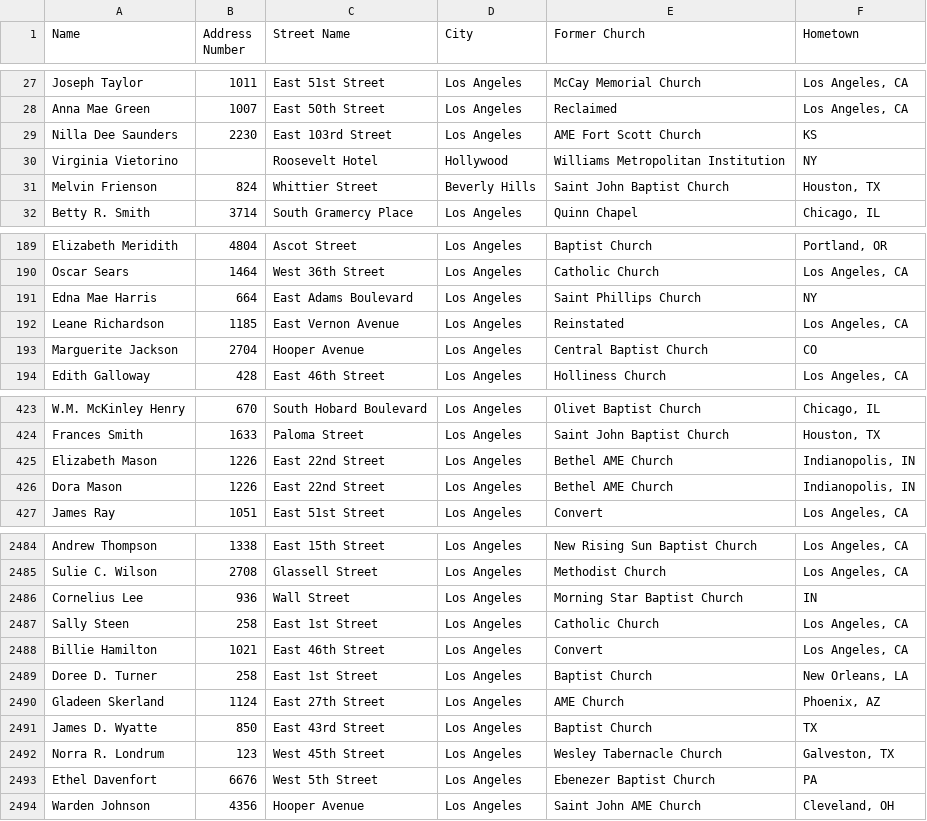
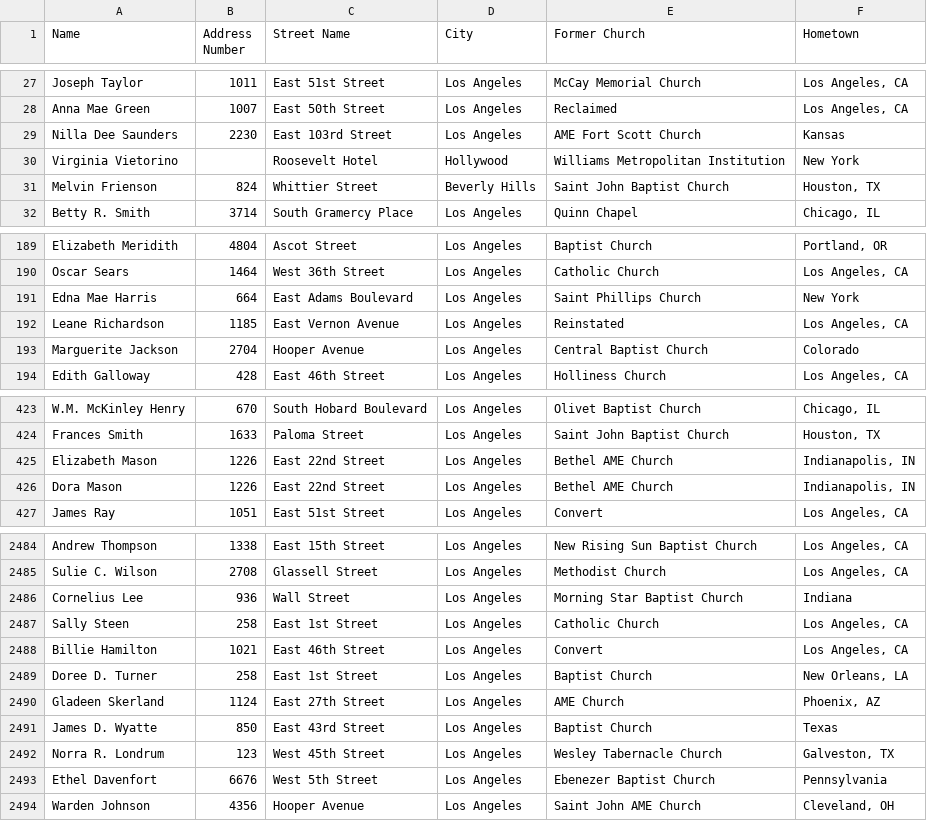
Before and after one commit to benjdreier/Math-23c-Final, a CSV file: MembershipRolls.csv, drawn as a sheet; only a part is shown, gaps mark what is left out; the diff covers the shown part only.

```diff
--- a/MembershipRolls.csv
+++ b/MembershipRolls.csv
@@ -28,4 +28,4 @@ Joseph Taylor,1011,East 51st Street,Los Angeles,McCay Memorial Church,"Los Angel
 Anna Mae Green,1007,East 50th Street,Los Angeles,Reclaimed,"Los Angeles, CA"
-Nilla Dee Saunders,2230,East 103rd Street,Los Angeles,AME Fort Scott Church,KS
-Virginia Vietorino,,Roosevelt Hotel,Hollywood,Williams Metropolitan Institution,NY
+Nilla Dee Saunders,2230,East 103rd Street,Los Angeles,AME Fort Scott Church,Kansas
+Virginia Vietorino,,Roosevelt Hotel,Hollywood,Williams Metropolitan Institution,New York
 Melvin Frienson,824,Whittier Street,Beverly Hills,Saint John Baptist Church,"Houston, TX "
@@ -190,5 +190,5 @@ Elizabeth Meridith,4804,Ascot Street,Los Angeles,Baptist Church,"Portland, OR"
 Oscar Sears,1464,West 36th Street,Los Angeles,Catholic Church,"Los Angeles, CA"
-Edna Mae Harris,664,East Adams Boulevard,Los Angeles,Saint Phillips Church,NY
+Edna Mae Harris,664,East Adams Boulevard,Los Angeles,Saint Phillips Church,New York
 Leane Richardson,1185,East Vernon Avenue,Los Angeles,Reinstated,"Los Angeles, CA"
-Marguerite Jackson,2704,Hooper Avenue,Los Angeles,Central Baptist Church,CO
+Marguerite Jackson,2704,Hooper Avenue,Los Angeles,Central Baptist Church,Colorado
 Edith Galloway,428,East 46th Street,Los Angeles,Holliness Church,"Los Angeles, CA"
@@ -424,4 +424,4 @@ W.M. McKinley Henry,670,South Hobard Boulevard,Los Angeles,Olivet Baptist Church
 Frances Smith,1633,Paloma Street,Los Angeles,Saint John Baptist Church,"Houston, TX "
-Elizabeth Mason,1226,East 22nd Street,Los Angeles,Bethel AME Church,"Indianopolis, IN"
-Dora Mason,1226,East 22nd Street,Los Angeles,Bethel AME Church,"Indianopolis, IN"
+Elizabeth Mason,1226,East 22nd Street,Los Angeles,Bethel AME Church,"Indianapolis, IN"
+Dora Mason,1226,East 22nd Street,Los Angeles,Bethel AME Church,"Indianapolis, IN"
 James Ray,1051,East 51st Street,Los Angeles,Convert,"Los Angeles, CA"
@@ -2485,3 +2485,3 @@ Andrew Thompson,1338,East 15th Street,Los Angeles,New Rising Sun Baptist Church,
 Sulie C. Wilson,2708,Glassell Street,Los Angeles,Methodist Church,"Los Angeles, CA"
-Cornelius Lee,936,Wall Street,Los Angeles,Morning Star Baptist Church,IN
+Cornelius Lee,936,Wall Street,Los Angeles,Morning Star Baptist Church,Indiana
 Sally Steen,258,East 1st Street,Los Angeles,Catholic Church,"Los Angeles, CA"
@@ -2490,5 +2490,5 @@ Doree D. Turner,258,East 1st Street,Los Angeles,Baptist Church,"New Orleans, LA"
 Gladeen Skerland ,1124,East 27th Street,Los Angeles,AME Church,"Phoenix, AZ"
-James D. Wyatte,850,East 43rd Street,Los Angeles,Baptist Church,TX
+James D. Wyatte,850,East 43rd Street,Los Angeles,Baptist Church,Texas
 Norra R. Londrum,123,West 45th Street,Los Angeles,Wesley Tabernacle Church,"Galveston, TX"
-Ethel Davenfort,6676,West 5th Street,Los Angeles,Ebenezer Baptist Church,PA
+Ethel Davenfort,6676,West 5th Street,Los Angeles,Ebenezer Baptist Church,Pennsylvania
 Warden Johnson,4356,Hooper Avenue,Los Angeles,Saint John AME Church,"Cleveland, OH"
```
Also changed, not shown: 133 edited cells elsewhere in this file.
